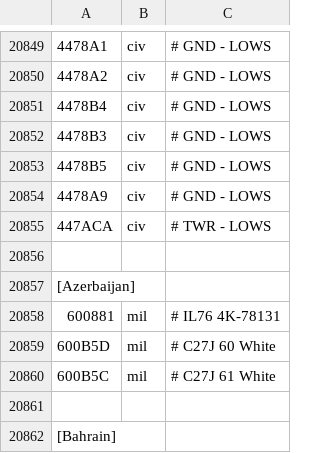
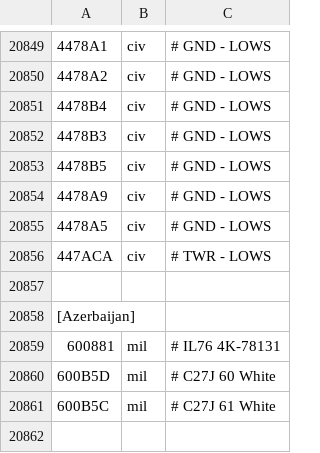
Before and after one commit to rikgale/LocalAircraft, a CSV file: LocalAircraft.csv, drawn as a sheet; only a part is shown, gaps mark what is left out; the shorter side is filled out with more unchanged rows; the diff names each change by its address in the sheet, - before the commit and + after, or states it on an @@ line.

Commit message:
Update LocalAircraft.csv

```diff
--- a/LocalAircraft.csv
+++ b/LocalAircraft.csv
+row 20855: 4478A5 | civ | # GND - LOWS
```
